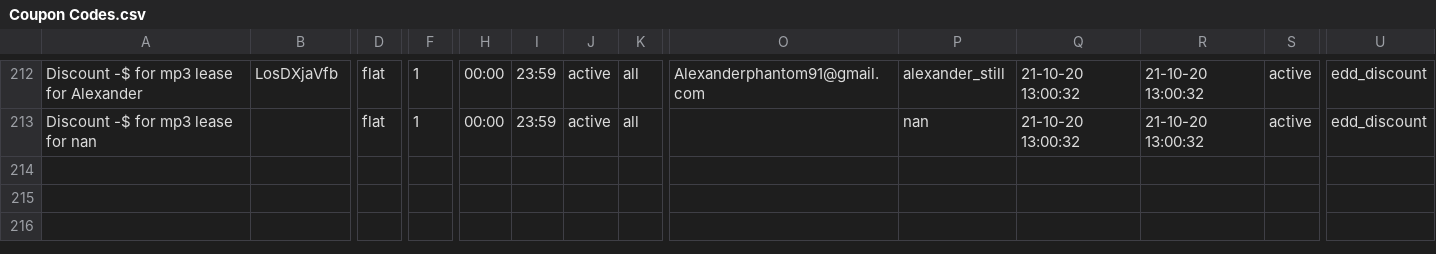
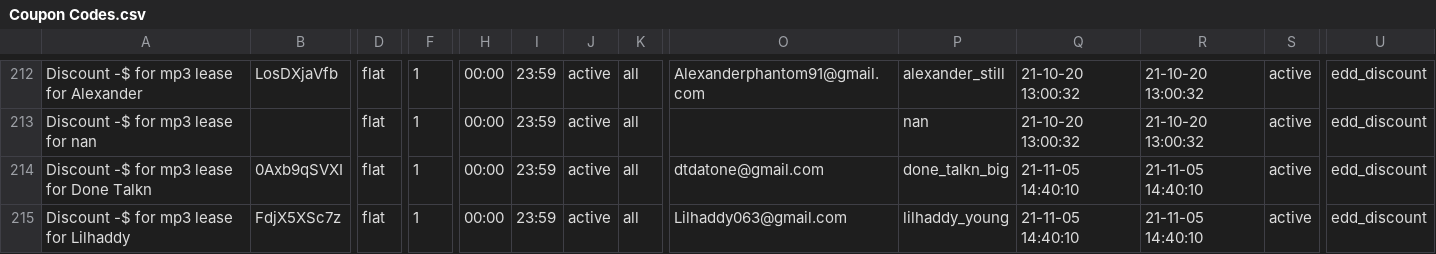
Before and after one commit to Timezone-design/Soundcloud-scraper-bs4-selenium-python, a CSV file: csv/Coupon Codes.csv, drawn as a sheet; only a part is shown, gaps mark what is left out; rows hold the shown columns only; the diff names each change by its address in the sheet, - before the commit and + after, or states it on an @@ line.

```diff
--- a/csv/Coupon Codes.csv
+++ b/csv/Coupon Codes.csv
+row 214: Discount -$ for mp3 lease for Done Talkn | 0Axb9qSVXI | flat | 1 | 00:00 | 23:59 | active | all | dtdatone@gmail.com | done_talkn_big | 21-11-05 14:40:10 | 21-11-05 14:40:10 | active | edd_discount
+row 215: Discount -$ for mp3 lease for Lilhaddy | FdjX5XSc7z | flat | 1 | 00:00 | 23:59 | active | all | Lilhaddy063@gmail.com | lilhaddy_young | 21-11-05 14:40:10 | 21-11-05 14:40:10 | active | edd_discount
```
Also changed, not shown: csv/Rappers with Email updated.csv, screenshot_txt/screenshot_log.csv, 9 other files.
